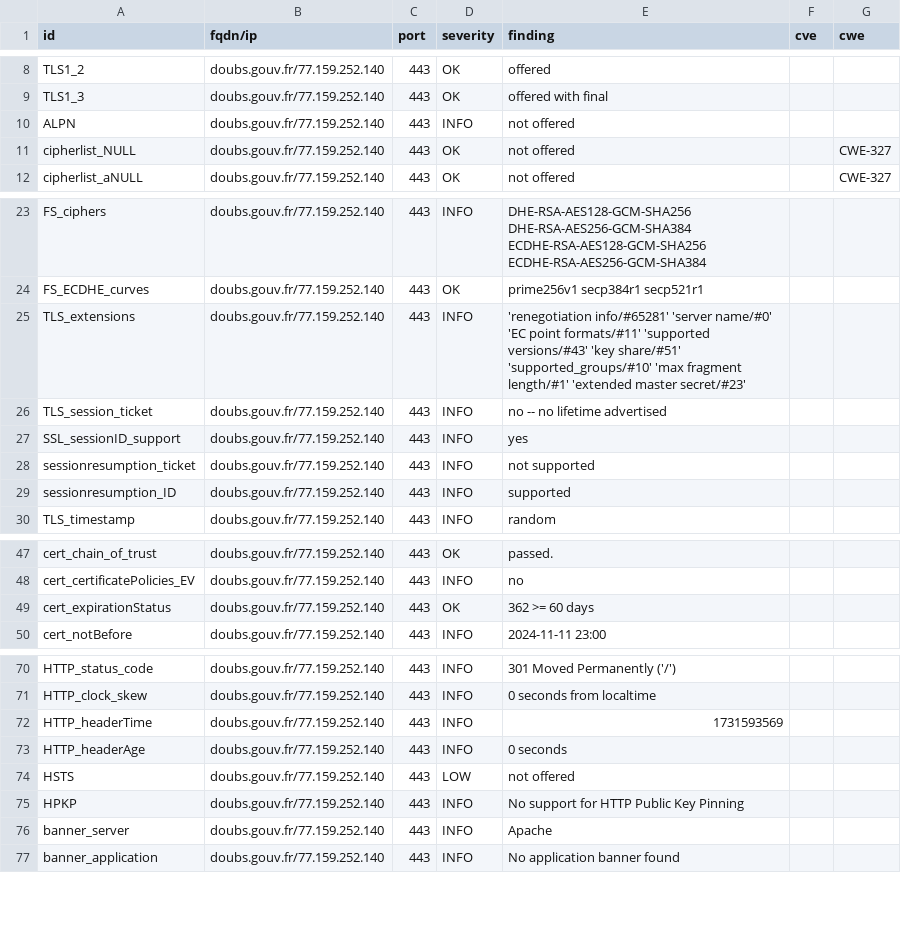
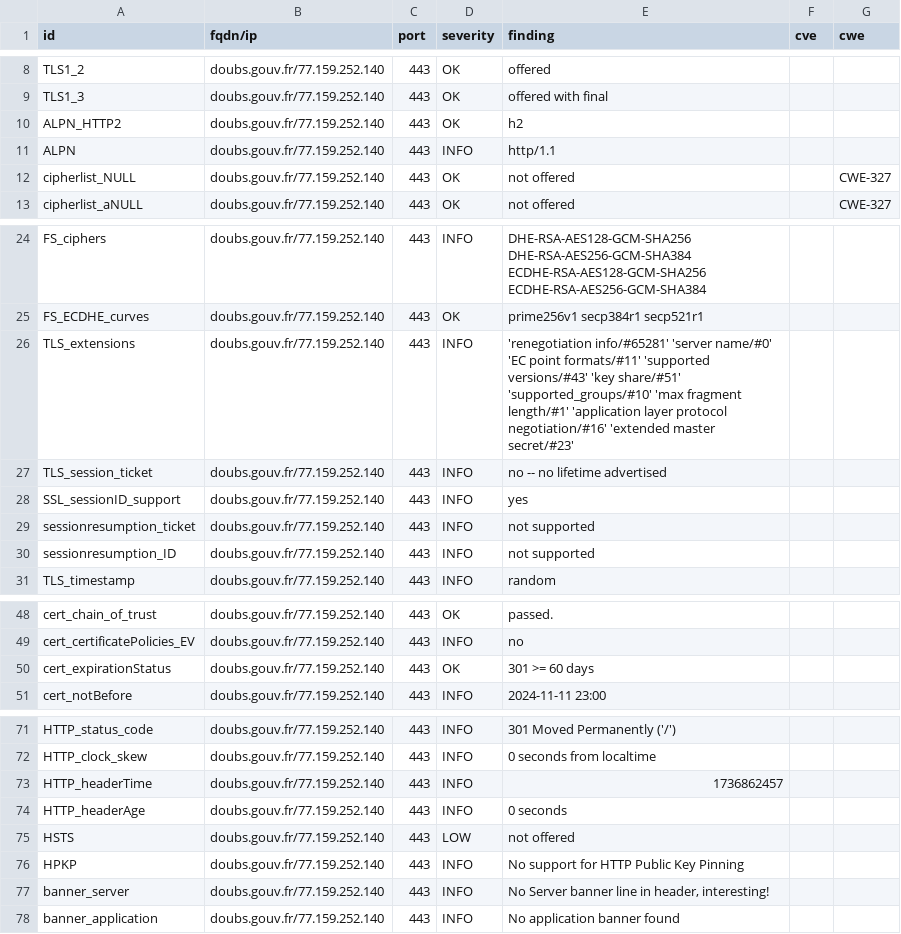
Before and after one commit to GKO-org/dashlordPrd3, a CSV file: results/aHR0cHM6Ly9kb3Vicy5nb3V2LmZy/testssl.csv, drawn as a sheet; only a part is shown, gaps mark what is left out.

Commit message:
update: https://doubs.gouv.fr

```diff
--- a/results/aHR0cHM6Ly9kb3Vicy5nb3V2LmZy/testssl.csv
+++ b/results/aHR0cHM6Ly9kb3Vicy5nb3V2LmZy/testssl.csv
@@ -9,3 +9,4 @@
 "TLS1_3","doubs.gouv.fr/77.159.252.140","443","OK","offered with final","",""
-"ALPN","doubs.gouv.fr/77.159.252.140","443","INFO","not offered","",""
+"ALPN_HTTP2","doubs.gouv.fr/77.159.252.140","443","OK","h2","",""
+"ALPN","doubs.gouv.fr/77.159.252.140","443","INFO","http/1.1","",""
 "cipherlist_NULL","doubs.gouv.fr/77.159.252.140","443","OK","not offered","","CWE-327"
@@ -24,3 +25,3 @@
 "FS_ECDHE_curves","doubs.gouv.fr/77.159.252.140","443","OK","prime256v1 secp384r1 secp521r1","",""
-"TLS_extensions","doubs.gouv.fr/77.159.252.140","443","INFO","'renegotiation info/#65281' 'server name/#0' 'EC point formats/#11' 'supported versions/#43' 'key share/#51' 'supported_groups/#10' 'max fragment length/#1' 'extended master secret/#23'","",""
+"TLS_extensions","doubs.gouv.fr/77.159.252.140","443","INFO","'renegotiation info/#65281' 'server name/#0' 'EC point formats/#11' 'supported versions/#43' 'key share/#51' 'supported_groups/#10' 'max fragment length/#1' 'application layer protocol negotiation/#16' 'extended master secret/#23'","",""
 "TLS_session_ticket","doubs.gouv.fr/77.159.252.140","443","INFO","no -- no lifetime advertised","",""
@@ -28,3 +29,3 @@
 "sessionresumption_ticket","doubs.gouv.fr/77.159.252.140","443","INFO","not supported","",""
-"sessionresumption_ID","doubs.gouv.fr/77.159.252.140","443","INFO","supported","",""
+"sessionresumption_ID","doubs.gouv.fr/77.159.252.140","443","INFO","not supported","",""
 "TLS_timestamp","doubs.gouv.fr/77.159.252.140","443","INFO","random","",""
@@ -48,3 +49,3 @@
 "cert_certificatePolicies_EV","doubs.gouv.fr/77.159.252.140","443","INFO","no","",""
-"cert_expirationStatus","doubs.gouv.fr/77.159.252.140","443","OK","362 >= 60 days","",""
+"cert_expirationStatus","doubs.gouv.fr/77.159.252.140","443","OK","301 >= 60 days","",""
 "cert_notBefore","doubs.gouv.fr/77.159.252.140","443","INFO","2024-11-11 23:00","",""
@@ -71,3 +72,3 @@
 "HTTP_clock_skew","doubs.gouv.fr/77.159.252.140","443","INFO","0 seconds from localtime","",""
-"HTTP_headerTime","doubs.gouv.fr/77.159.252.140","443","INFO","1731593569","",""
+"HTTP_headerTime","doubs.gouv.fr/77.159.252.140","443","INFO","1736862457","",""
 "HTTP_headerAge","doubs.gouv.fr/77.159.252.140","443","INFO","0 seconds","",""
@@ -75,3 +76,3 @@
 "HPKP","doubs.gouv.fr/77.159.252.140","443","INFO","No support for HTTP Public Key Pinning","",""
-"banner_server","doubs.gouv.fr/77.159.252.140","443","INFO","Apache","",""
+"banner_server","doubs.gouv.fr/77.159.252.140","443","INFO","No Server banner line in header, interesting!","",""
 "banner_application","doubs.gouv.fr/77.159.252.140","443","INFO","No application banner found","",""
```
Also changed, not shown: 9 other files.
